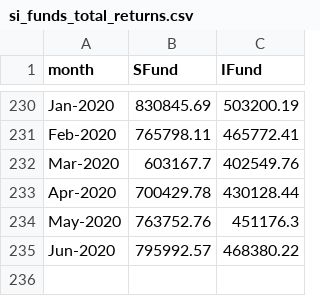
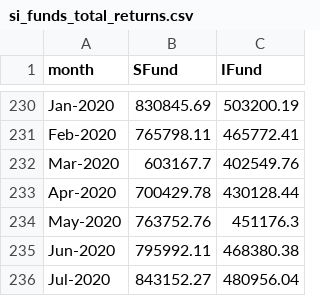
Before and after one commit to TSPstrategies/TSPstats, a CSV file: TSP_Fund_Returns/si_funds_total_returns.csv, drawn as a sheet; only a part is shown, gaps mark what is left out.

```diff
--- a/TSP_Fund_Returns/si_funds_total_returns.csv
+++ b/TSP_Fund_Returns/si_funds_total_returns.csv
@@ -234,2 +234,3 @@ Apr-2020,700429.78,430128.44
 May-2020,763752.76,451176.3
-Jun-2020,795992.57,468380.22
+Jun-2020,795992.11,468380.38
+Jul-2020,843152.27,480956.04
```
Also changed, not shown: TSP_Fund_Returns/gcf_funds_monthly_returns.csv, TSP_Fund_Returns/gcf_funds_total_returns.csv, 8 other files.
